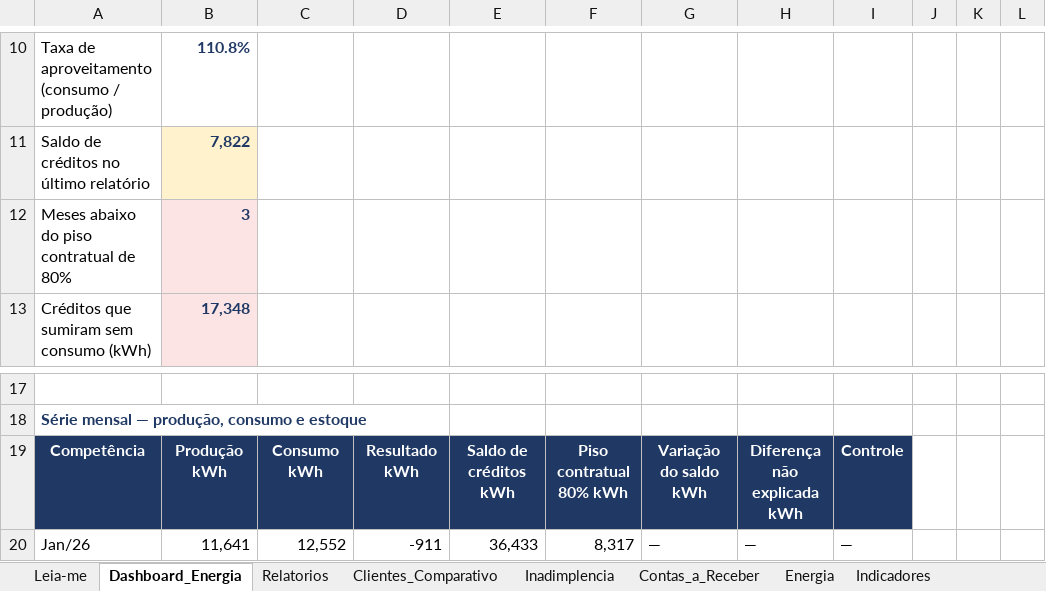
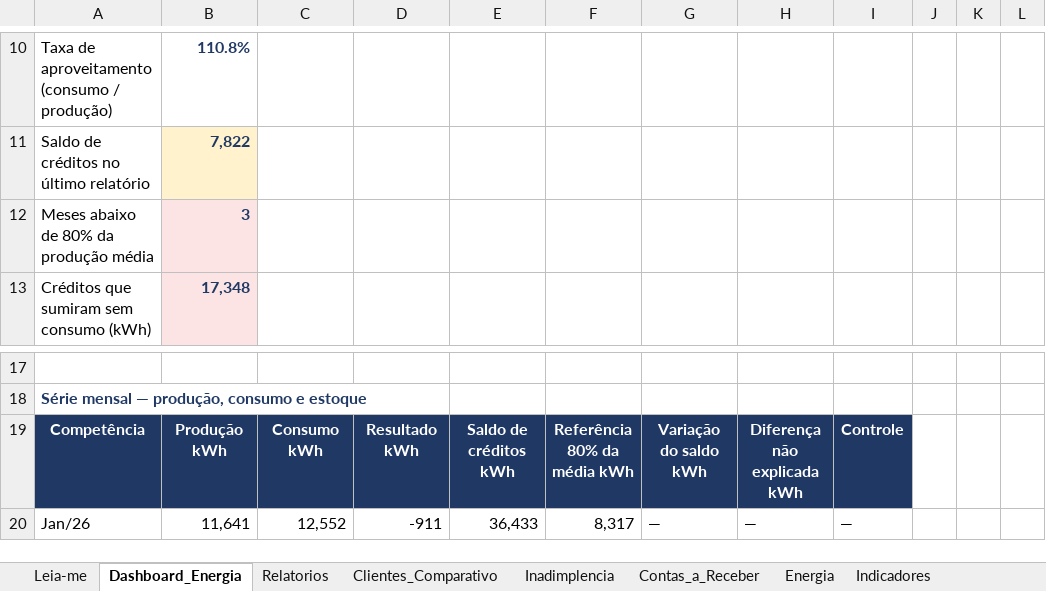
Before and after one commit to GuiFIzz/GuiFIzz, an Excel workbook: financeiro/LF_Agropastoril_Analise_Relatorios_2026.xlsx, sheet Dashboard_Energia, drawn as a sheet; only a part is shown, gaps mark what is left out; values as stored, in another font and other column widths than the file's, no borders; charts and pictures not drawn; the diff names each change by its address in the sheet, - before the commit and + after, or states it on an @@ line.

```diff
--- a/financeiro/LF_Agropastoril_Analise_Relatorios_2026.xlsx (sheet Dashboard_Energia)
+++ b/financeiro/LF_Agropastoril_Analise_Relatorios_2026.xlsx (sheet Dashboard_Energia)
-A12: Meses abaixo do piso contratual de 80%
+A12: Meses abaixo de 80% da produção média
-F19: Piso contratual 80% kWh
+F19: Referência 80% da média kWh
```
Also changed, not shown: sheet Perguntas_Bro, sheet Contrato_Bro, formulas that keep their value, 8 other files.
